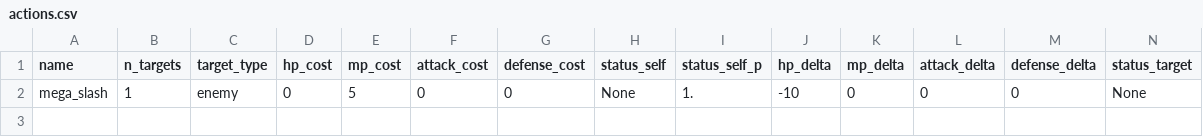
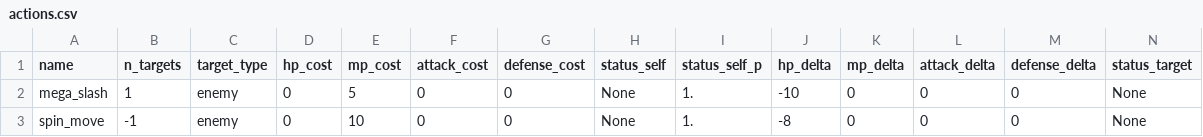
Before and after one commit to tchainzzz/turn_based_rpg_rl, a CSV file: actions.csv, drawn as a sheet; only a part is shown; rows hold the shown columns only; the diff names each change by its address in the sheet, - before the commit and + after, or states it on an @@ line.

```diff
--- a/actions.csv
+++ b/actions.csv
+row 3: spin_move | -1 | enemy | 0 | 10 | 0 | 0 | None | 1. | -8 | 0 | 0 | 0 | None
```
Also changed, not shown: 5 other files.
